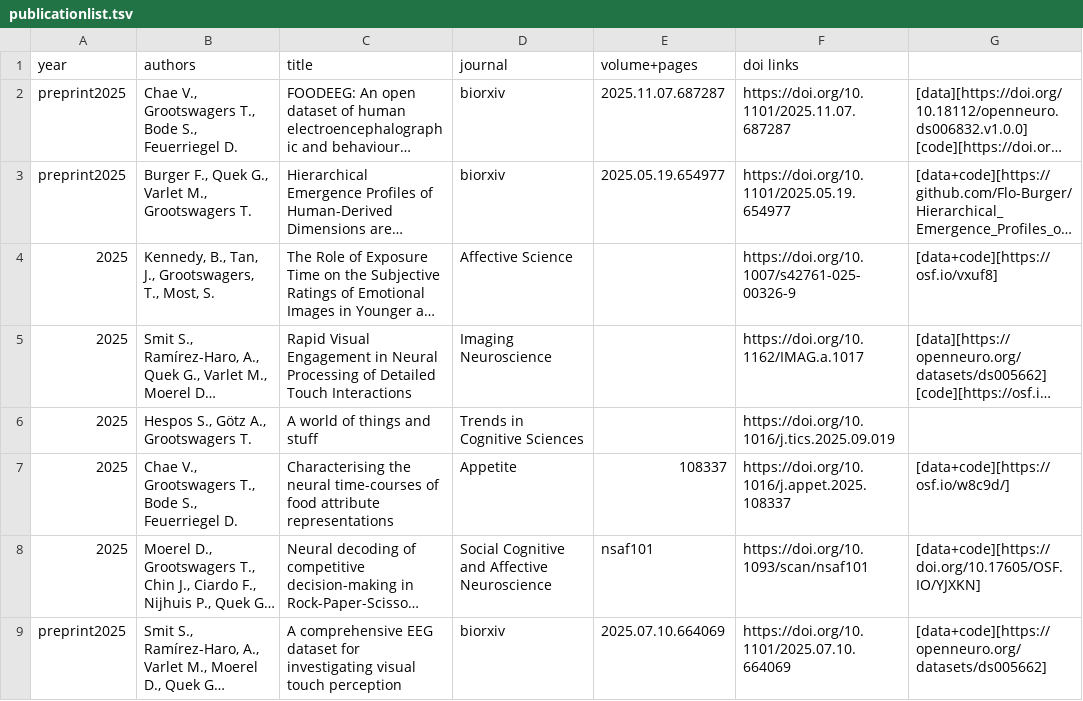
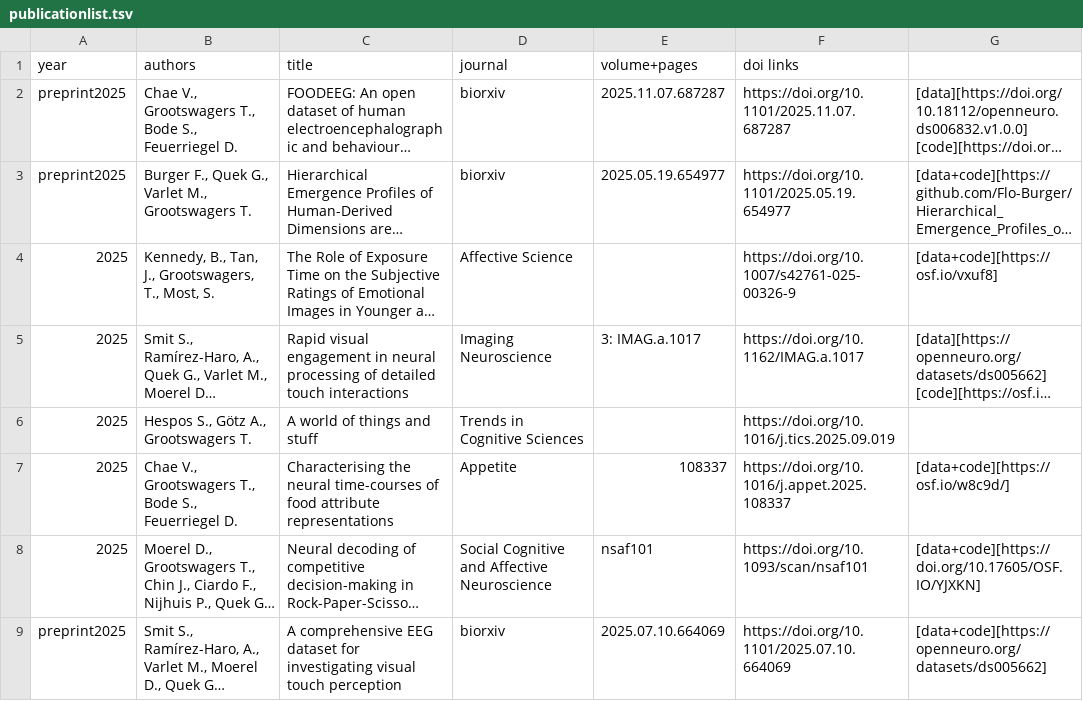
Before and after one commit to Tijl/tijl.github.io, a TSV file: publicationlist.tsv, drawn as a sheet; only a part is shown; long unchanged cells end in …; the diff names each change by its address in the sheet, - before the commit and + after, or states it on an @@ line.

```diff
--- a/publicationlist.tsv
+++ b/publicationlist.tsv
-C5 (title): Rapid Visual Engagement in Neural Processing of Detailed Touch Interactions
+C5 (title): Rapid visual engagement in neural processing of detailed touch interactions
-E5 (volume+pages): (empty)
+E5 (volume+pages): 3: IMAG.a.1017
```
Also changed, not shown: 2 other files.
